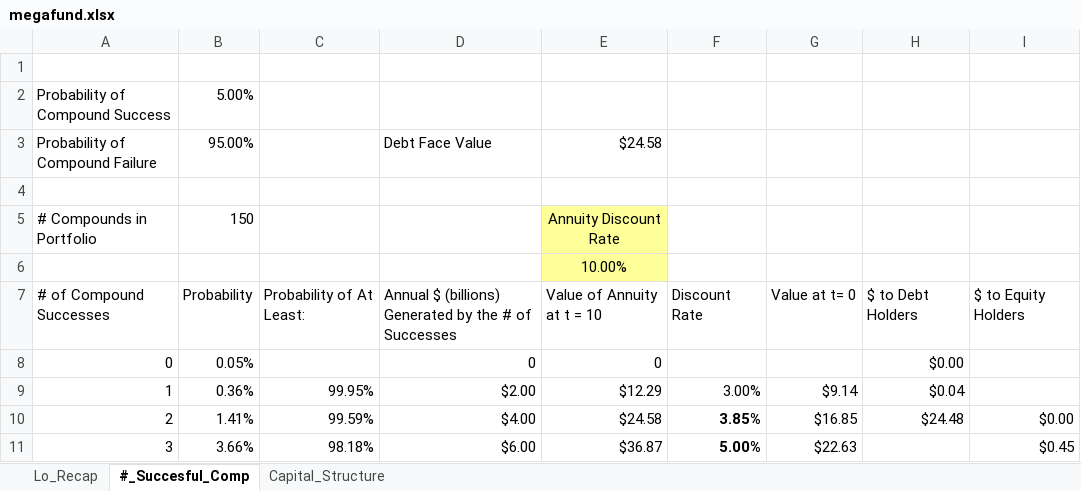
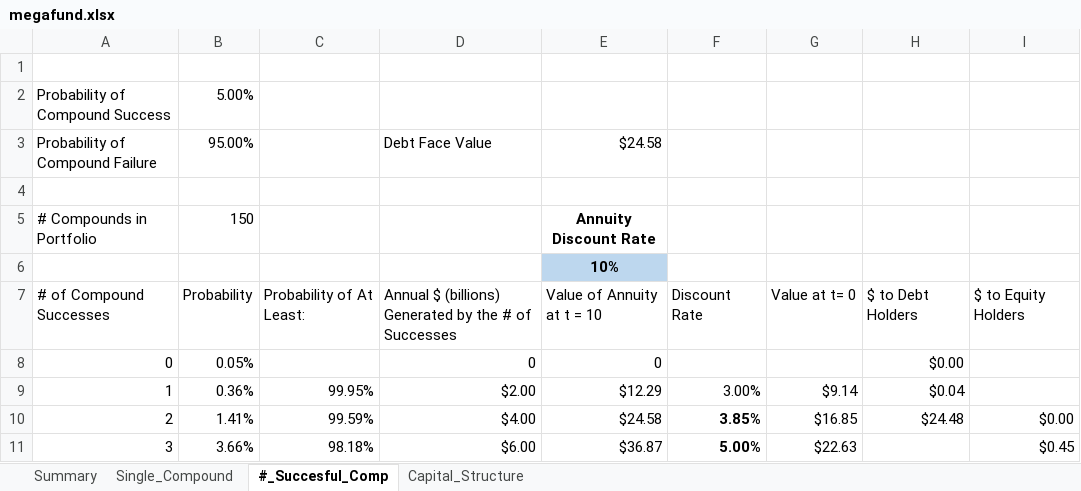
Before and after one commit to Matt-Brigida/example-megafund-spreadsheet, an Excel workbook: megafund.xlsx, sheet #_Succesful_Comp, drawn as a sheet; only a part is shown; values as stored, in another font and other column widths than the file's, no borders; the diff names each change by its address in the sheet, - before the commit and + after, or states it on an @@ line.

```diff
--- a/megafund.xlsx (sheet #_Succesful_Comp)
+++ b/megafund.xlsx (sheet #_Succesful_Comp)
-sheet tab: Lo_Recap
+sheet tab: Summary
+sheet tab: Single_Compound
-E5 fill: #FFFF99
+E5 fill: none
-E5:E6 bold: off
+E5:E6 bold: on
-E6: 10.00%
+E6: 10%
-E6 fill: #FFFF99
+E6 fill: #BDD7EE
```
Also changed, not shown: sheet Summary, sheet Capital_Structure, formulas that keep their value.
